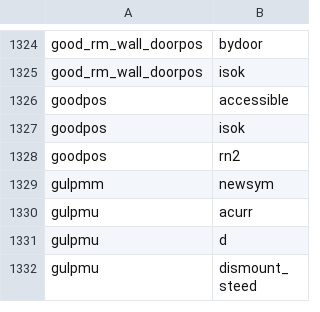
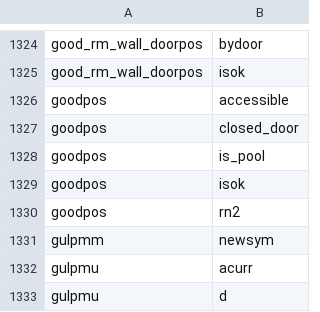
Before and after one commit to daoa0601/teleport-contest, a TSV file: docs/ledger/c-edges.tsv, drawn as a sheet; only a part is shown, gaps mark what is left out; the shorter side is filled out with more unchanged rows.

```diff
--- a/docs/ledger/c-edges.tsv
+++ b/docs/ledger/c-edges.tsv
@@ -1326,2 +1326,4 @@ good_rm_wall_doorpos	isok
 goodpos	accessible
+goodpos	closed_door
+goodpos	is_pool
 goodpos	isok
```
Also changed, not shown: docs/ledger/module-owners.tsv, 12 other files.
